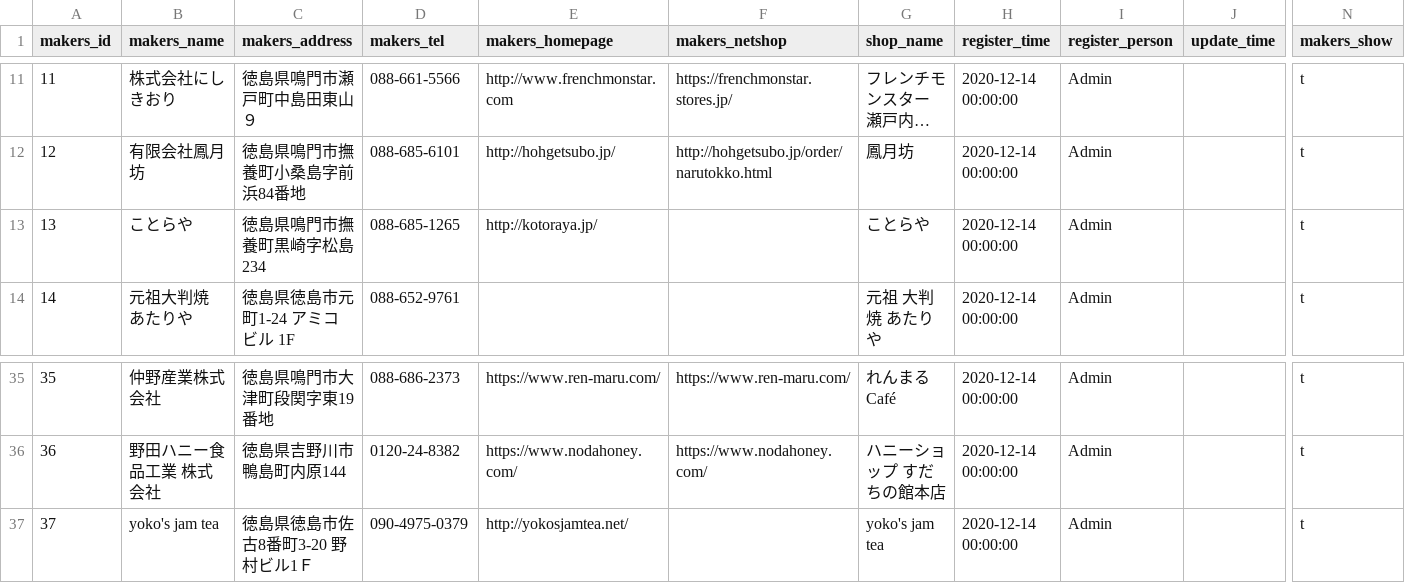
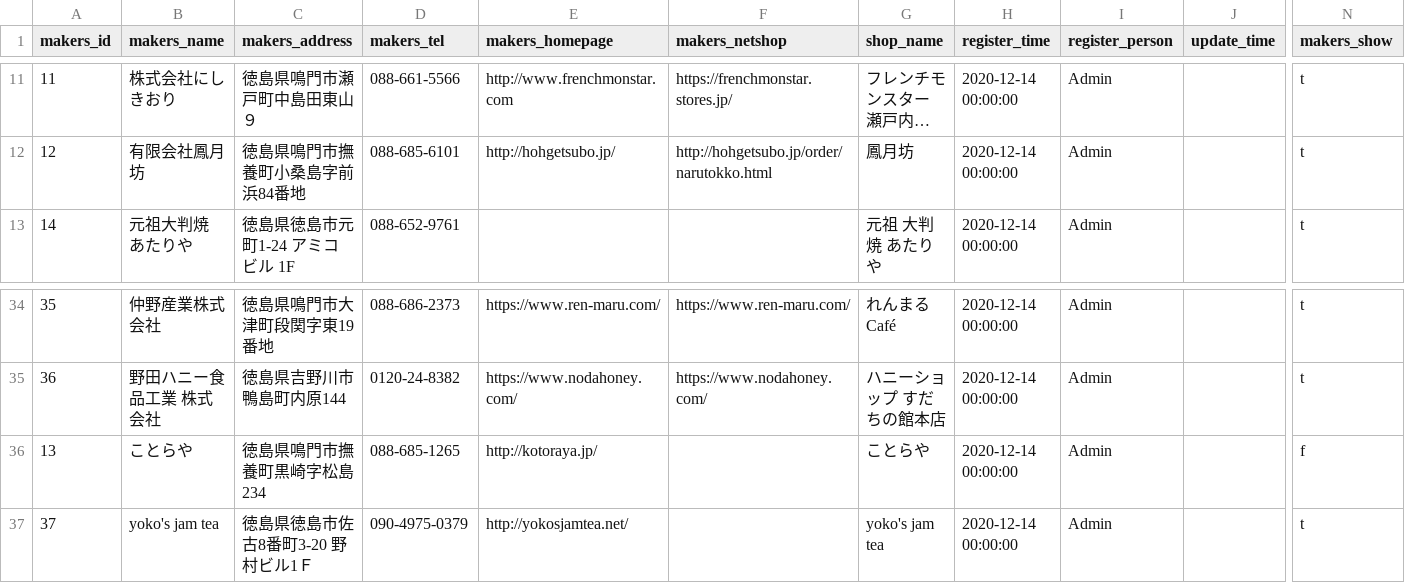
Before and after one commit to chiii918/Awamiyage, a CSV file: sql/csv/makers.csv, drawn as a sheet; only a part is shown, gaps mark what is left out; long unchanged cells end in …; removed rows and columns are numbered as before the commit, all else as after; rows hold the shown columns only; the diff names each change by its address in the sheet, - before the commit and + after, or states it on an @@ line.

Commit message:
fix:ことらや非表示

```diff
--- a/sql/csv/makers.csv
+++ b/sql/csv/makers.csv
-row 13: 13 | ことらや | 徳島県鳴門市撫養町黒崎字松島234 | 088-685-1265 | http://kotoraya.jp/ |  | ことらや | 2020-12-14 00:00:00 | Admin |  | t
+row 36: 13 | ことらや | 徳島県鳴門市撫養町黒崎字松島234 | 088-685-1265 | http://kotoraya.jp/ |  | ことらや | 2020-12-14 00:00:00 | Admin |  | f
```
